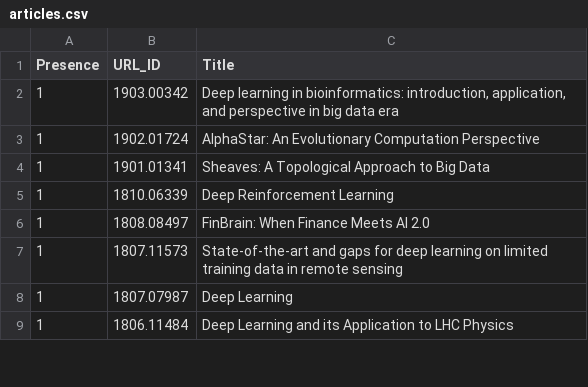
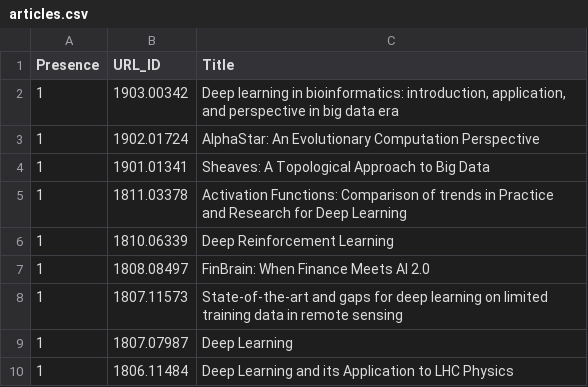
Before and after one commit to ml-feeds/arxiv-ml-reviews, a CSV file: arxivmlrev/_config/articles.csv, drawn as a sheet; only a part is shown.

Commit message:
Add entry

```diff
--- a/arxivmlrev/_config/articles.csv
+++ b/arxivmlrev/_config/articles.csv
@@ -4,2 +4,3 @@ Presence,URL_ID,Title
 1,1901.01341,Sheaves: A Topological Approach to Big Data
+1,1811.03378,Activation Functions: Comparison of trends in Practice and Research for Deep Learning
 1,1810.06339,Deep Reinforcement Learning
```
